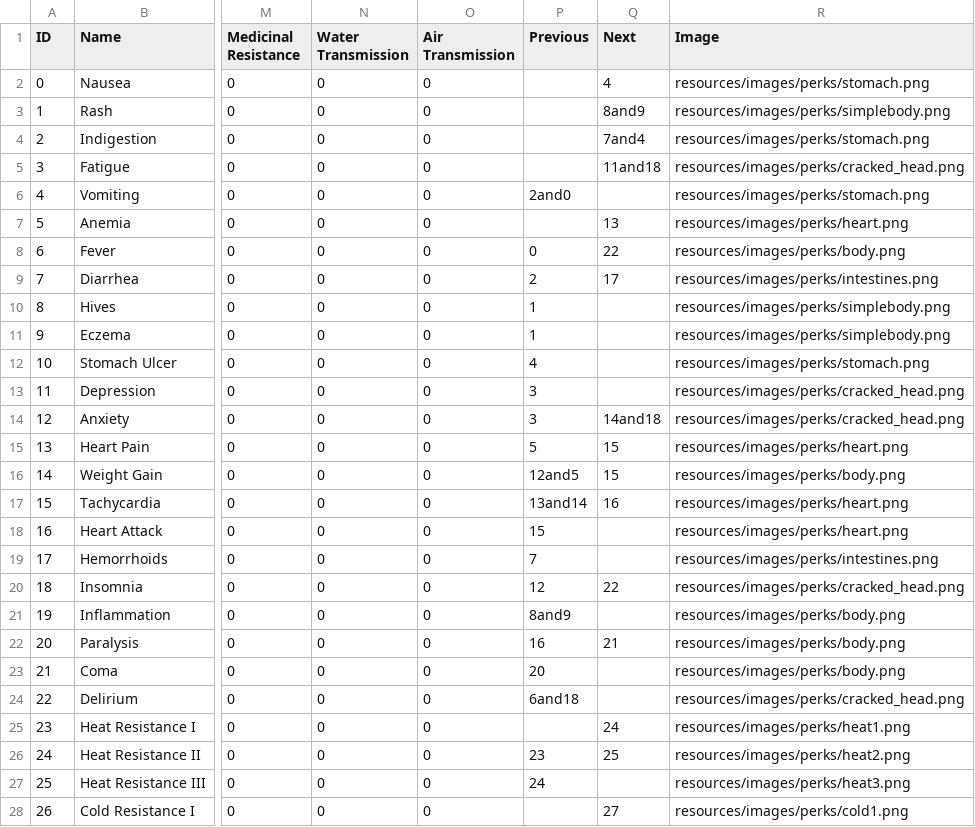
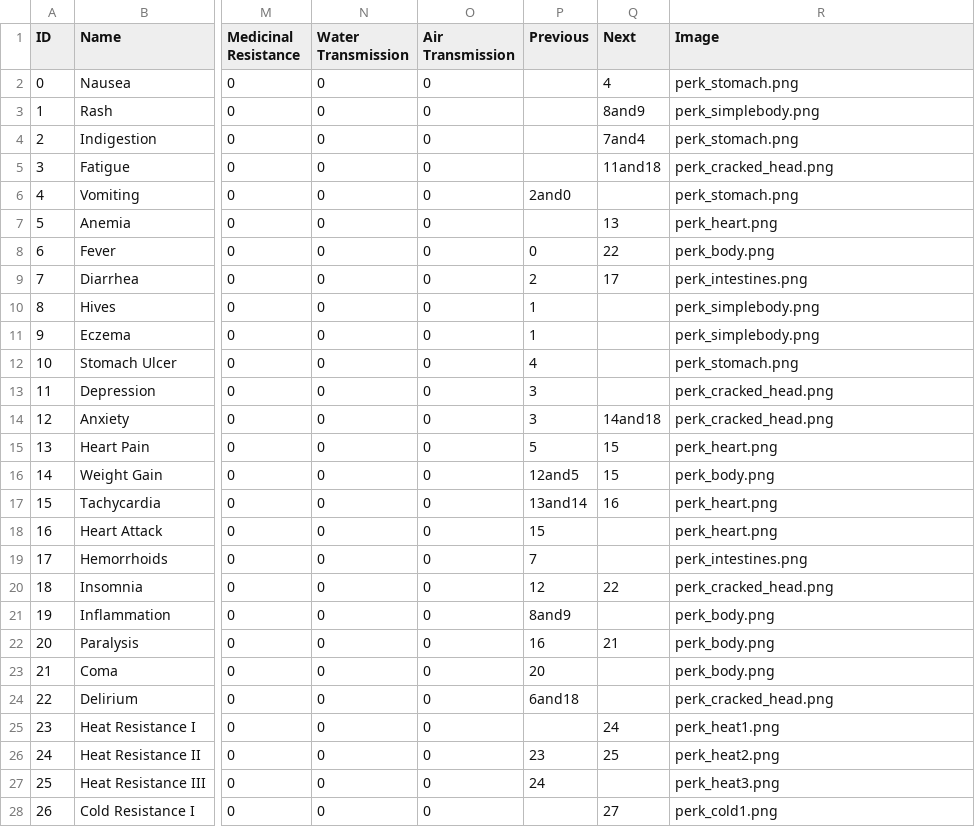
Before and after one commit to gbc1230/browndemic, a CSV file: Parasite.csv, drawn as a sheet; only a part is shown, gaps mark what is left out; the diff covers the shown part only; the diff names each change by its address in the sheet, - before the commit and + after, or states it on an @@ line.

Commit message:
think that fixes perk images

```diff
--- a/Parasite.csv
+++ b/Parasite.csv
-R2 (Image): resources/images/perks/stomach.png
+R2 (Image): perk_stomach.png
-R3 (Image): resources/images/perks/simplebody.png
+R3 (Image): perk_simplebody.png
-R4 (Image): resources/images/perks/stomach.png
+R4 (Image): perk_stomach.png
-R5 (Image): resources/images/perks/cracked_head.png
+R5 (Image): perk_cracked_head.png
-R6 (Image): resources/images/perks/stomach.png
+R6 (Image): perk_stomach.png
-R7 (Image): resources/images/perks/heart.png
+R7 (Image): perk_heart.png
-R8 (Image): resources/images/perks/body.png
+R8 (Image): perk_body.png
-R9 (Image): resources/images/perks/intestines.png
+R9 (Image): perk_intestines.png
-R10:R11 (Image): resources/images/perks/simplebody.png
+R10:R11 (Image): perk_simplebody.png
-R12 (Image): resources/images/perks/stomach.png
+R12 (Image): perk_stomach.png
-R13:R14 (Image): resources/images/perks/cracked_head.png
+R13:R14 (Image): perk_cracked_head.png
-R15 (Image): resources/images/perks/heart.png
+R15 (Image): perk_heart.png
-R16 (Image): resources/images/perks/body.png
+R16 (Image): perk_body.png
-R17:R18 (Image): resources/images/perks/heart.png
+R17:R18 (Image): perk_heart.png
-R19 (Image): resources/images/perks/intestines.png
+R19 (Image): perk_intestines.png
-R20 (Image): resources/images/perks/cracked_head.png
+R20 (Image): perk_cracked_head.png
-R21:R23 (Image): resources/images/perks/body.png
+R21:R23 (Image): perk_body.png
-R24 (Image): resources/images/perks/cracked_head.png
+R24 (Image): perk_cracked_head.png
-R25 (Image): resources/images/perks/heat1.png
+R25 (Image): perk_heat1.png
-R26 (Image): resources/images/perks/heat2.png
+R26 (Image): perk_heat2.png
-R27 (Image): resources/images/perks/heat3.png
+R27 (Image): perk_heat3.png
-R28 (Image): resources/images/perks/cold1.png
+R28 (Image): perk_cold1.png
```
Also changed, not shown: 23 edited cells elsewhere in this file, Bacteria.csv, Virus.csv, 2 other files.
